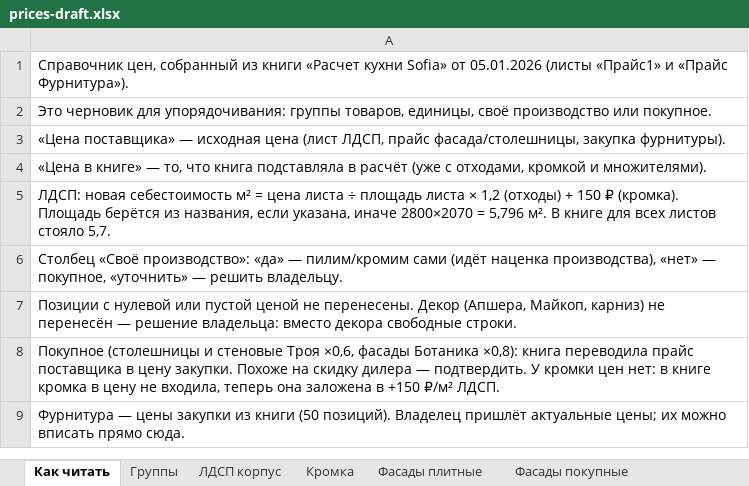
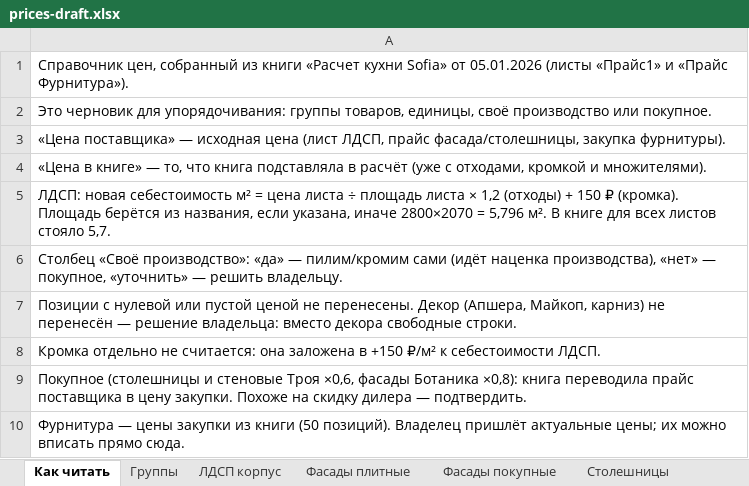
Before and after one commit to vjaceslavsscukins/calculator, an Excel workbook: kp-calc/data/prices-draft.xlsx, sheet Как читать, drawn as a sheet; values as stored, in another font and other column widths than the file's, no borders; the diff names each change by its address in the sheet, - before the commit and + after, or states it on an @@ line.

```diff
--- a/kp-calc/data/prices-draft.xlsx (sheet Как читать)
+++ b/kp-calc/data/prices-draft.xlsx (sheet Как читать)
-sheet tab: Кромка
-A8: Покупное (столешницы и стеновые Троя ×0,6, фасады Ботаника ×0,8): книга переводила прайс поставщика в цену закупки. Похоже на скидку дилера — подтвердить. У кромки цен нет: в книге кромка в цену не входила, теперь она заложена в +150 ₽/м² ЛДСП.
+A8: Кромка отдельно не считается: она заложена в +150 ₽/м² к себестоимости ЛДСП.
+row 9: Покупное (столешницы и стеновые Троя ×0,6, фасады Ботаника ×0,8): книга переводила прайс поставщика в цену закупки. Похоже на скидку дилера — подтвердить.
```
Also changed, not shown: sheet Группы.
